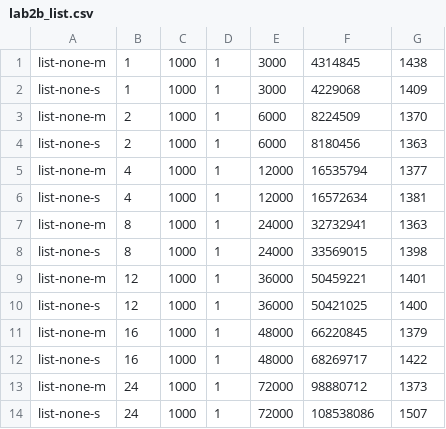
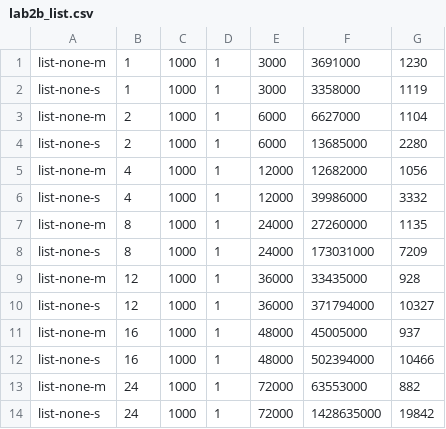
Before and after one commit to lhy-loveworld/CS111, a CSV file: Proj2B/lab2b_list.csv, drawn as a sheet.

```diff
--- a/Proj2B/lab2b_list.csv
+++ b/Proj2B/lab2b_list.csv
@@ -1,14 +1,14 @@
-list-none-m,1,1000,1,3000,4314845,1438
-list-none-s,1,1000,1,3000,4229068,1409
-list-none-m,2,1000,1,6000,8224509,1370
-list-none-s,2,1000,1,6000,8180456,1363
-list-none-m,4,1000,1,12000,16535794,1377
-list-none-s,4,1000,1,12000,16572634,1381
-list-none-m,8,1000,1,24000,32732941,1363
-list-none-s,8,1000,1,24000,33569015,1398
-list-none-m,12,1000,1,36000,50459221,1401
-list-none-s,12,1000,1,36000,50421025,1400
-list-none-m,16,1000,1,48000,66220845,1379
-list-none-s,16,1000,1,48000,68269717,1422
-list-none-m,24,1000,1,72000,98880712,1373
-list-none-s,24,1000,1,72000,108538086,1507
+list-none-m,1,1000,1,3000,3691000,1230
+list-none-s,1,1000,1,3000,3358000,1119
+list-none-m,2,1000,1,6000,6627000,1104
+list-none-s,2,1000,1,6000,13685000,2280
+list-none-m,4,1000,1,12000,12682000,1056
+list-none-s,4,1000,1,12000,39986000,3332
+list-none-m,8,1000,1,24000,27260000,1135
+list-none-s,8,1000,1,24000,173031000,7209
+list-none-m,12,1000,1,36000,33435000,928
+list-none-s,12,1000,1,36000,371794000,10327
+list-none-m,16,1000,1,48000,45005000,937
+list-none-s,16,1000,1,48000,502394000,10466
+list-none-m,24,1000,1,72000,63553000,882
+list-none-s,24,1000,1,72000,1428635000,19842
```
Also changed, not shown: 3 other files.
